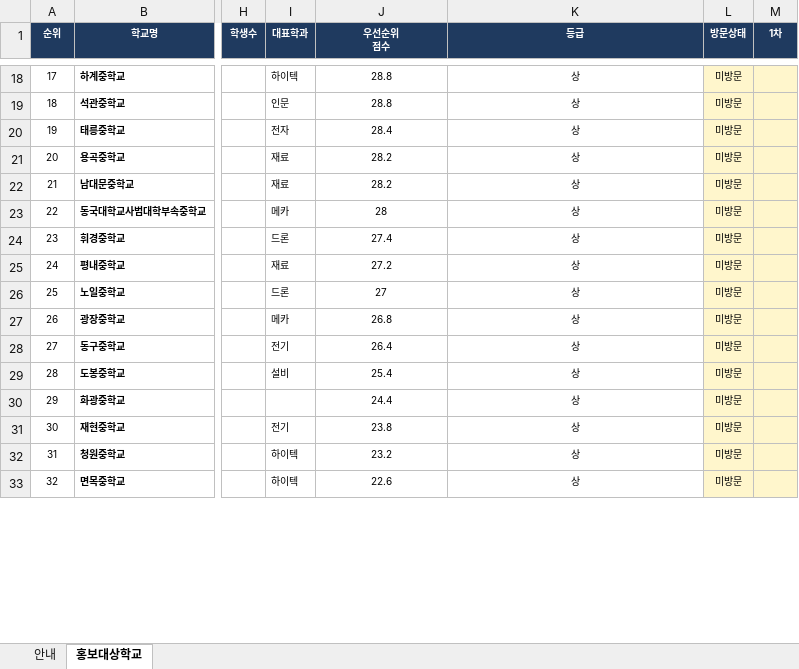
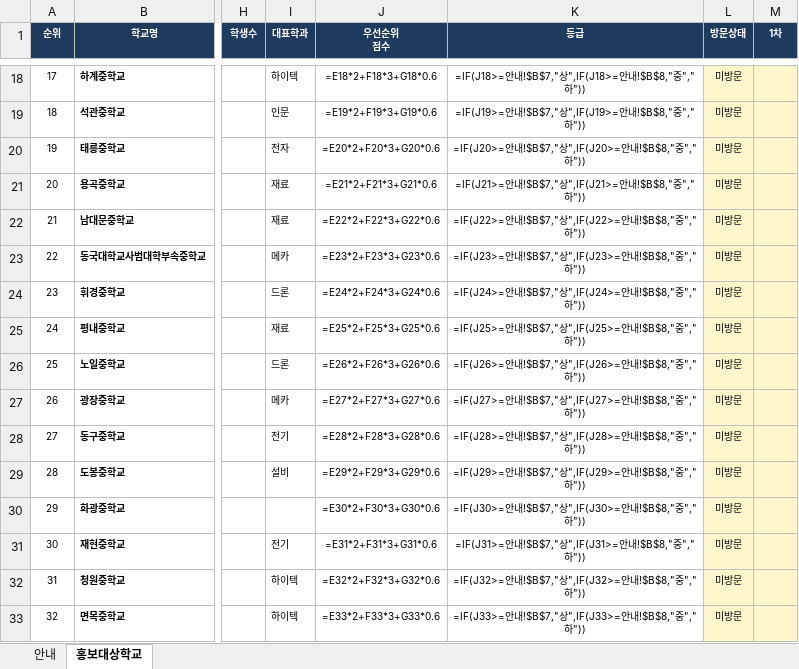
Before and after one commit to hongyul67-cpu/middle-school-hongbo, an Excel workbook: data/홍보대상학교_마스터.xlsx, sheet 홍보대상학교, drawn as a sheet; only a part is shown, gaps mark what is left out; values as stored, in another font and other column widths than the file's, no borders; formulas without a stored value are shown as written; the diff covers the shown part only; the diff names each change by its address in the sheet, - before the commit and + after, or states it on an @@ line.

```diff
--- a/data/홍보대상학교_마스터.xlsx (sheet 홍보대상학교)
+++ b/data/홍보대상학교_마스터.xlsx (sheet 홍보대상학교)
-J18 (우선순위 점수): 28.8
+J18 (우선순위 점수): =E18*2+F18*3+G18*0.6
-K18 (등급): 상
+K18 (등급): =IF(J18>=안내!$B$7,"상",IF(J18>=안내!$B$8,"중","하"))
-J19 (우선순위 점수): 28.8
+J19 (우선순위 점수): =E19*2+F19*3+G19*0.6
-K19 (등급): 상
+K19 (등급): =IF(J19>=안내!$B$7,"상",IF(J19>=안내!$B$8,"중","하"))
-J20 (우선순위 점수): 28.4
+J20 (우선순위 점수): =E20*2+F20*3+G20*0.6
-K20 (등급): 상
+K20 (등급): =IF(J20>=안내!$B$7,"상",IF(J20>=안내!$B$8,"중","하"))
-J21 (우선순위 점수): 28.2
+J21 (우선순위 점수): =E21*2+F21*3+G21*0.6
-K21 (등급): 상
+K21 (등급): =IF(J21>=안내!$B$7,"상",IF(J21>=안내!$B$8,"중","하"))
-J22 (우선순위 점수): 28.2
+J22 (우선순위 점수): =E22*2+F22*3+G22*0.6
-K22 (등급): 상
+K22 (등급): =IF(J22>=안내!$B$7,"상",IF(J22>=안내!$B$8,"중","하"))
-J23 (우선순위 점수): 28
+J23 (우선순위 점수): =E23*2+F23*3+G23*0.6
-K23 (등급): 상
+K23 (등급): =IF(J23>=안내!$B$7,"상",IF(J23>=안내!$B$8,"중","하"))
-J24 (우선순위 점수): 27.4
+J24 (우선순위 점수): =E24*2+F24*3+G24*0.6
-K24 (등급): 상
+K24 (등급): =IF(J24>=안내!$B$7,"상",IF(J24>=안내!$B$8,"중","하"))
-J25 (우선순위 점수): 27.2
+J25 (우선순위 점수): =E25*2+F25*3+G25*0.6
-K25 (등급): 상
+K25 (등급): =IF(J25>=안내!$B$7,"상",IF(J25>=안내!$B$8,"중","하"))
-J26 (우선순위 점수): 27
+J26 (우선순위 점수): =E26*2+F26*3+G26*0.6
-K26 (등급): 상
+K26 (등급): =IF(J26>=안내!$B$7,"상",IF(J26>=안내!$B$8,"중","하"))
-J27 (우선순위 점수): 26.8
+J27 (우선순위 점수): =E27*2+F27*3+G27*0.6
-K27 (등급): 상
+K27 (등급): =IF(J27>=안내!$B$7,"상",IF(J27>=안내!$B$8,"중","하"))
-J28 (우선순위 점수): 26.4
+J28 (우선순위 점수): =E28*2+F28*3+G28*0.6
-K28 (등급): 상
+K28 (등급): =IF(J28>=안내!$B$7,"상",IF(J28>=안내!$B$8,"중","하"))
-J29 (우선순위 점수): 25.4
+J29 (우선순위 점수): =E29*2+F29*3+G29*0.6
-K29 (등급): 상
+K29 (등급): =IF(J29>=안내!$B$7,"상",IF(J29>=안내!$B$8,"중","하"))
-J30 (우선순위 점수): 24.4
+J30 (우선순위 점수): =E30*2+F30*3+G30*0.6
-K30 (등급): 상
+K30 (등급): =IF(J30>=안내!$B$7,"상",IF(J30>=안내!$B$8,"중","하"))
-J31 (우선순위 점수): 23.8
+J31 (우선순위 점수): =E31*2+F31*3+G31*0.6
-K31 (등급): 상
+K31 (등급): =IF(J31>=안내!$B$7,"상",IF(J31>=안내!$B$8,"중","하"))
-J32 (우선순위 점수): 23.2
+J32 (우선순위 점수): =E32*2+F32*3+G32*0.6
-K32 (등급): 상
+K32 (등급): =IF(J32>=안내!$B$7,"상",IF(J32>=안내!$B$8,"중","하"))
-J33 (우선순위 점수): 22.6
+J33 (우선순위 점수): =E33*2+F33*3+G33*0.6
-K33 (등급): 상
+K33 (등급): =IF(J33>=안내!$B$7,"상",IF(J33>=안내!$B$8,"중","하"))
```
Also changed, not shown: 2 removed rows, 252 edited cells and row numbers in column A elsewhere in this sheet, 5 other files.
